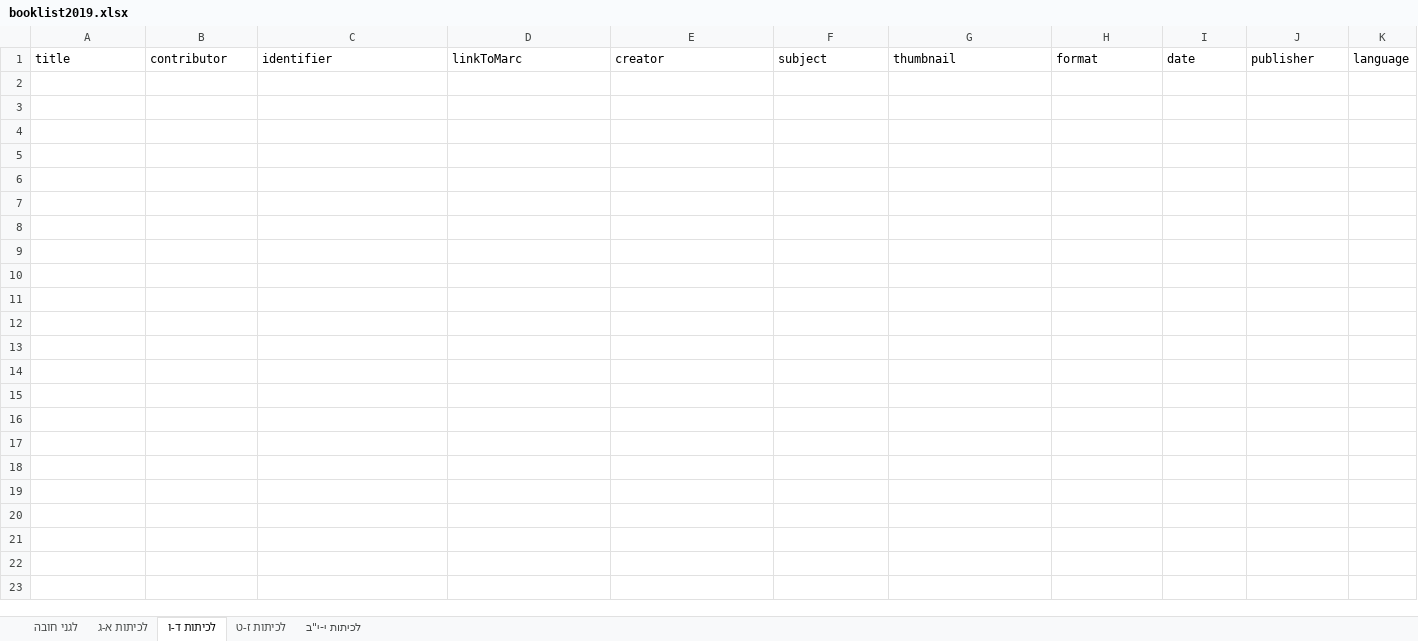
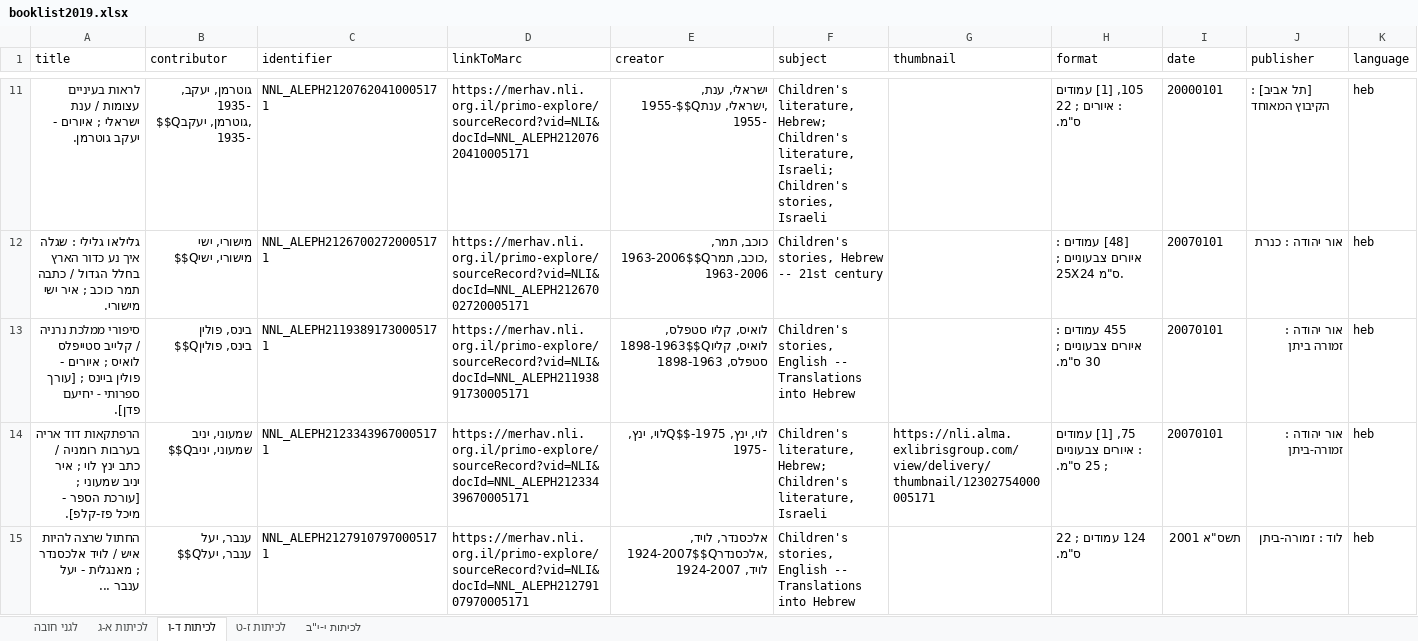
Before and after one commit to brtydse100/books-project, an Excel workbook: excel/booklist2019.xlsx, sheet לכיתות ד-ו, drawn as a sheet; only a part is shown, gaps mark what is left out; values as stored, in another font and other column widths than the file's, no borders; rows hold the shown columns only; the diff covers the shown part only; the diff names each change by its address in the sheet, - before the commit and + after, or states it on an @@ line.

```diff
--- a/excel/booklist2019.xlsx (sheet לכיתות ד-ו)
+++ b/excel/booklist2019.xlsx (sheet לכיתות ד-ו)
+row 11: לראות בעיניים עצומות / ענת ישראלי ; איורים - יעקב גוטרמן. | גוטרמן, יעקב, 1935- $$Qגוטרמן, יעקב, 1935- | NNL_ALEPH21207620410005171 | https://merhav.nli.org.il/primo-explore/sourceRecord?vid=NLI&docId=NNL_ALEPH21207620410005171 | ישראלי, ענת, 1955-$$Qישראלי, ענת, 1955- | Children's literature, Hebrew; Children's literature, Israeli; Children's stories, Israeli |  | 105, [1] עמודים : איורים ; 22 ס"מ. | 20000101 | [תל אביב] : הקיבוץ המאוחד | heb
+row 12: גלילאו גלילי : שגלה איך נע כדור הארץ בחלל הגדול / כתבה תמר כוכב ; איר ישי מישורי. | מישורי, ישי $$Qמישורי, ישי | NNL_ALEPH21267002720005171 | https://merhav.nli.org.il/primo-explore/sourceRecord?vid=NLI&docId=NNL_ALEPH21267002720005171 | כוכב, תמר, 1963-2006$$Qכוכב, תמר, 1963-2006 | Children's stories, Hebrew -- 21st century |  | [48] עמודים : איורים צבעוניים ; 25X24 ס"מ. | 20070101 | אור יהודה : כנרת | heb
+row 13: סיפורי ממלכת נרניה / קלייב סטייפלס לואיס ; איורים - פולין ביינס ; [עורך ספרותי - יחיעם פדן]. | בינס, פולין $$Qבינס, פולין | NNL_ALEPH21193891730005171 | https://merhav.nli.org.il/primo-explore/sourceRecord?vid=NLI&docId=NNL_ALEPH21193891730005171 | לואיס, קליו סטפלס, 1898-1963$$Qלואיס, קליו סטפלס, 1898-1963 | Children's stories, English -- Translations into Hebrew |  | 455 עמודים : איורים צבעוניים ; 30 ס"מ. | 20070101 | אור יהודה : זמורה ביתן | heb
+row 14: הרפתקאות דוד אריה בערבות רומניה / כתב ינץ לוי ; איר יניב שמעוני ; [עורכת הספר - מיכל פז-קלפ]. | שמעוני, יניב $$Qשמעוני, יניב | NNL_ALEPH21233439670005171 | https://merhav.nli.org.il/primo-explore/sourceRecord?vid=NLI&docId=NNL_ALEPH21233439670005171 | לוי, ינץ, 1975-$$Qלוי, ינץ, 1975- | Children's literature, Hebrew; Children's literature, Israeli | https://nli.alma.exlibrisgroup.com/view/delivery/thumbnail/12302754000005171 | 75, [1] עמודים : איורים צבעוניים ; 25 ס"מ. | 20070101 | אור יהודה : זמורה-ביתן | heb
+row 15: החתול שרצה להיות איש / לויד אלכסנדר ; מאנגלית - יעל ענבר ... | ענבר, יעל $$Qענבר, יעל | NNL_ALEPH21279107970005171 | https://merhav.nli.org.il/primo-explore/sourceRecord?vid=NLI&docId=NNL_ALEPH21279107970005171 | אלכסנדר, לויד, 1924-2007$$Qאלכסנדר, לויד, 1924-2007 | Children's stories, English -- Translations into Hebrew |  | 124 עמודים ; 22 ס"מ. | תשס"א 2001 | לוד : זמורה-ביתן | heb
```
Also changed, not shown: 19 added rows elsewhere in this sheet, sheet לכיתות י-י"ב, sheet לכיתות א-ג, sheet לכיתות ז-ט, sheet לגני חובה, excel/2015.xlsx, excel/2016.xlsx, 50 other files.
